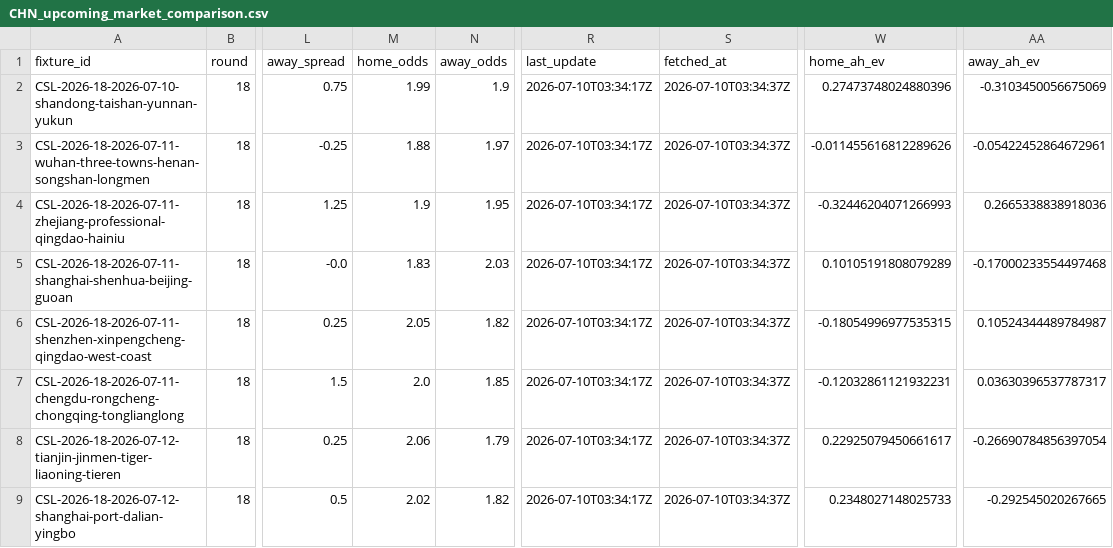
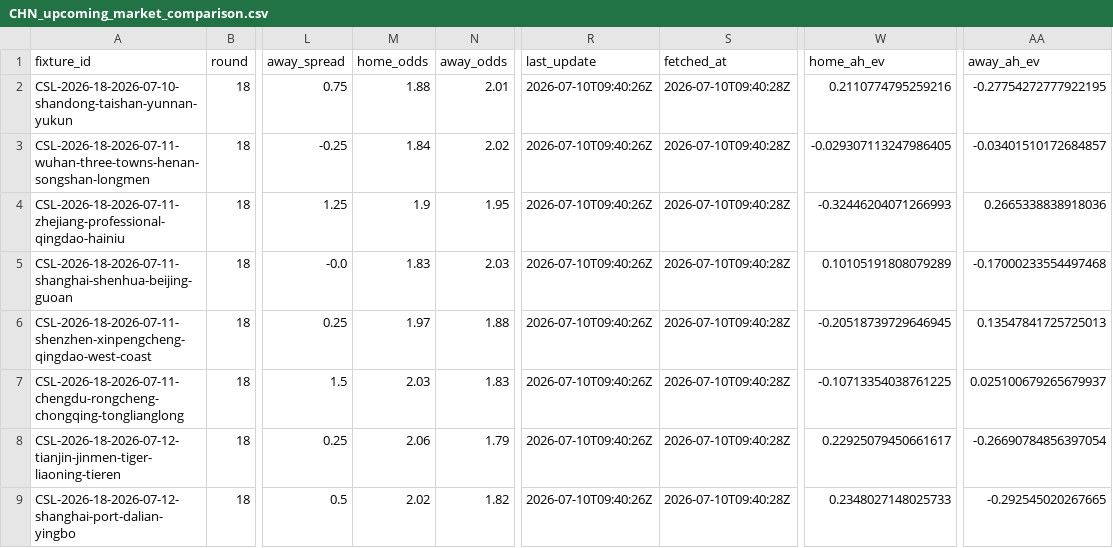
Before and after one commit to jiajun-builds/cslmonitor, a CSV file: data/output_data/CHN_upcoming_market_comparison.csv, drawn as a sheet; only a part is shown, gaps mark what is left out; the diff names each change by its address in the sheet, - before the commit and + after, or states it on an @@ line.

```diff
--- a/data/output_data/CHN_upcoming_market_comparison.csv
+++ b/data/output_data/CHN_upcoming_market_comparison.csv
-M2 (home_odds): 1.99
+M2 (home_odds): 1.88
-N2 (away_odds): 1.9
+N2 (away_odds): 2.01
-R2:R9 (last_update): 2026-07-10T03:34:17Z
+R2:R9 (last_update): 2026-07-10T09:40:26Z
-S2:S9 (fetched_at): 2026-07-10T03:34:37Z
+S2:S9 (fetched_at): 2026-07-10T09:40:28Z
-W2 (home_ah_ev): 0.27473748024880396
+W2 (home_ah_ev): 0.2110774795259216
-AA2 (away_ah_ev): -0.3103450056675069
+AA2 (away_ah_ev): -0.27754272777922195
-M3 (home_odds): 1.88
+M3 (home_odds): 1.84
-N3 (away_odds): 1.97
+N3 (away_odds): 2.02
-W3 (home_ah_ev): -0.011455616812289626
+W3 (home_ah_ev): -0.029307113247986405
-AA3 (away_ah_ev): -0.05422452864672961
+AA3 (away_ah_ev): -0.03401510172684857
-M6 (home_odds): 2.05
+M6 (home_odds): 1.97
-N6 (away_odds): 1.82
+N6 (away_odds): 1.88
-W6 (home_ah_ev): -0.18054996977535315
+W6 (home_ah_ev): -0.20518739729646945
-AA6 (away_ah_ev): 0.10524344489784987
+AA6 (away_ah_ev): 0.13547841725725013
-M7 (home_odds): 2.0
+M7 (home_odds): 2.03
-N7 (away_odds): 1.85
+N7 (away_odds): 1.83
-W7 (home_ah_ev): -0.12032861121932231
+W7 (home_ah_ev): -0.10713354038761225
-AA7 (away_ah_ev): 0.03630396537787317
+AA7 (away_ah_ev): 0.025100679265679937
```
Also changed, not shown: data/dashboard/csv/dashboard_meta.csv, data/dashboard/csv/upcoming_market_comparison.csv, 6 other files.
